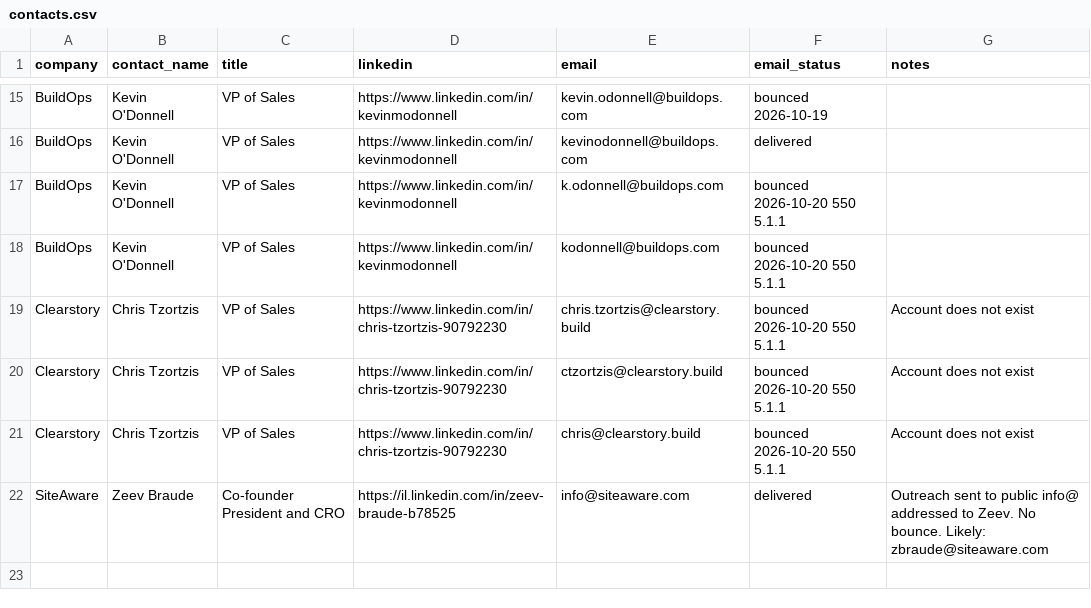
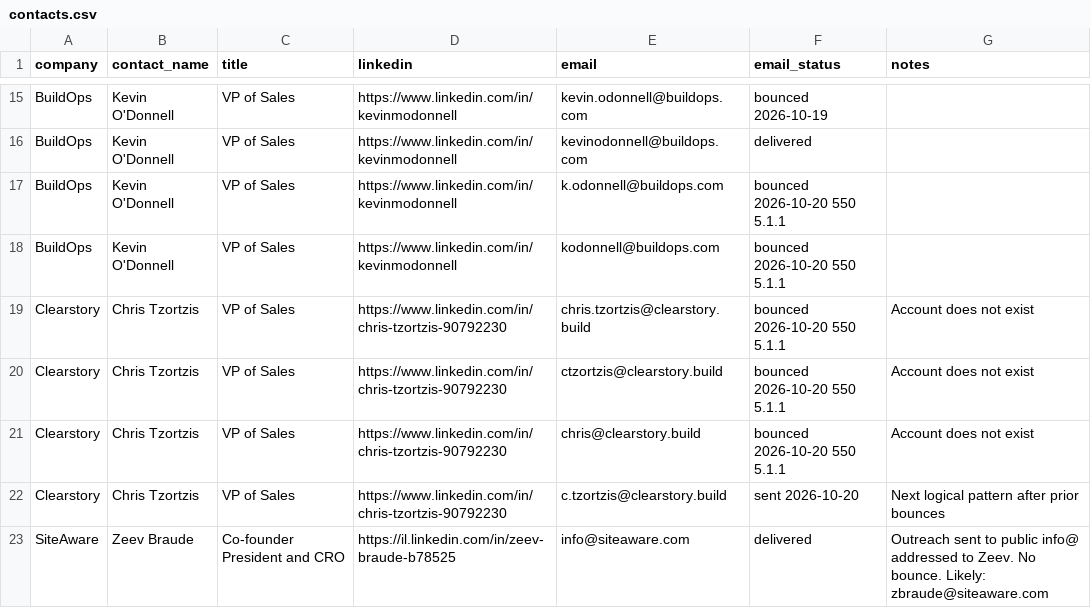
Before and after one commit to usabandit33/horizon-talent, a CSV file: data/contacts.csv, drawn as a sheet; only a part is shown, gaps mark what is left out.

Commit message:
Add sent c.tzortzis@clearstory.build to contacts.csv.

```diff
--- a/data/contacts.csv
+++ b/data/contacts.csv
@@ -21,2 +21,3 @@ Clearstory,Chris Tzortzis,VP of Sales,https://www.linkedin.com/in/chris-tzortzis
 Clearstory,Chris Tzortzis,VP of Sales,https://www.linkedin.com/in/chris-tzortzis-90792230,chris@clearstory.build,bounced 2026-10-20 550 5.1.1,Account does not exist
+Clearstory,Chris Tzortzis,VP of Sales,https://www.linkedin.com/in/chris-tzortzis-90792230,c.tzortzis@clearstory.build,sent 2026-10-20,Next logical pattern after prior bounces
 SiteAware,Zeev Braude,Co-founder President and CRO,https://il.linkedin.com/in/zeev-braude-b78525,info@siteaware.com,delivered,Outreach sent to public info@ addressed to Zeev. No bounce. Likely: zbraude@siteaware.com
```
